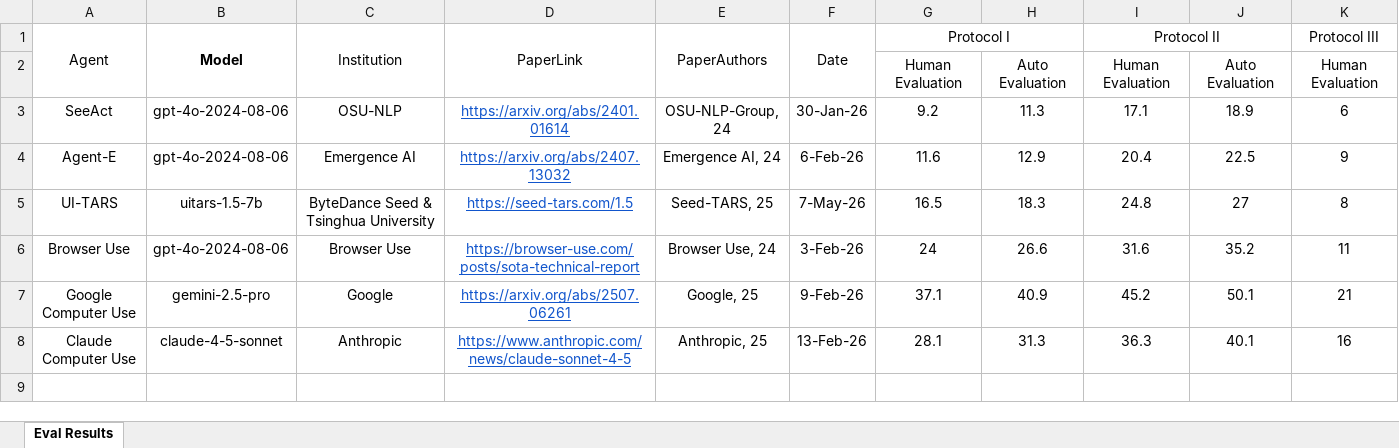
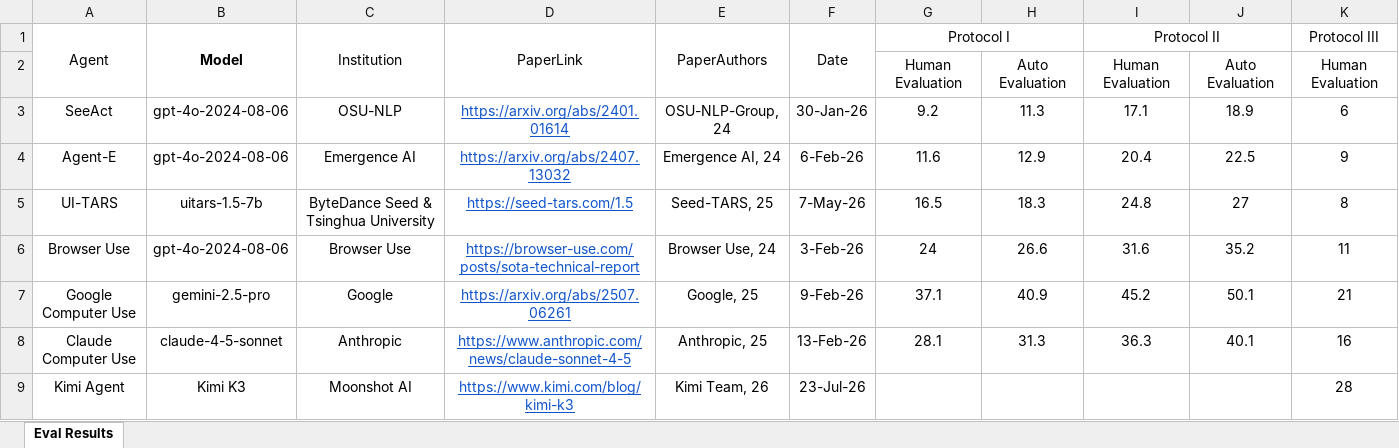
Before and after one commit to Mininglamp-AI/WebRetriever, an Excel workbook: docs/static/data/webretriever_results.xlsx, sheet Eval Results, drawn as a sheet; values as stored, in another font and other column widths than the file's, no borders; the diff names each change by its address in the sheet, - before the commit and + after, or states it on an @@ line.

Commit message:
Update Kimi K3's evaluation results on Protocol III

```diff
--- a/docs/static/data/webretriever_results.xlsx (sheet Eval Results)
+++ b/docs/static/data/webretriever_results.xlsx (sheet Eval Results)
+row 9: Kimi Agent | Kimi K3 | Moonshot AI | https://www.kimi.com/blog/kimi-k3 | Kimi Team, 26 | 23-Jul-26 |  |  |  |  | 28
```
